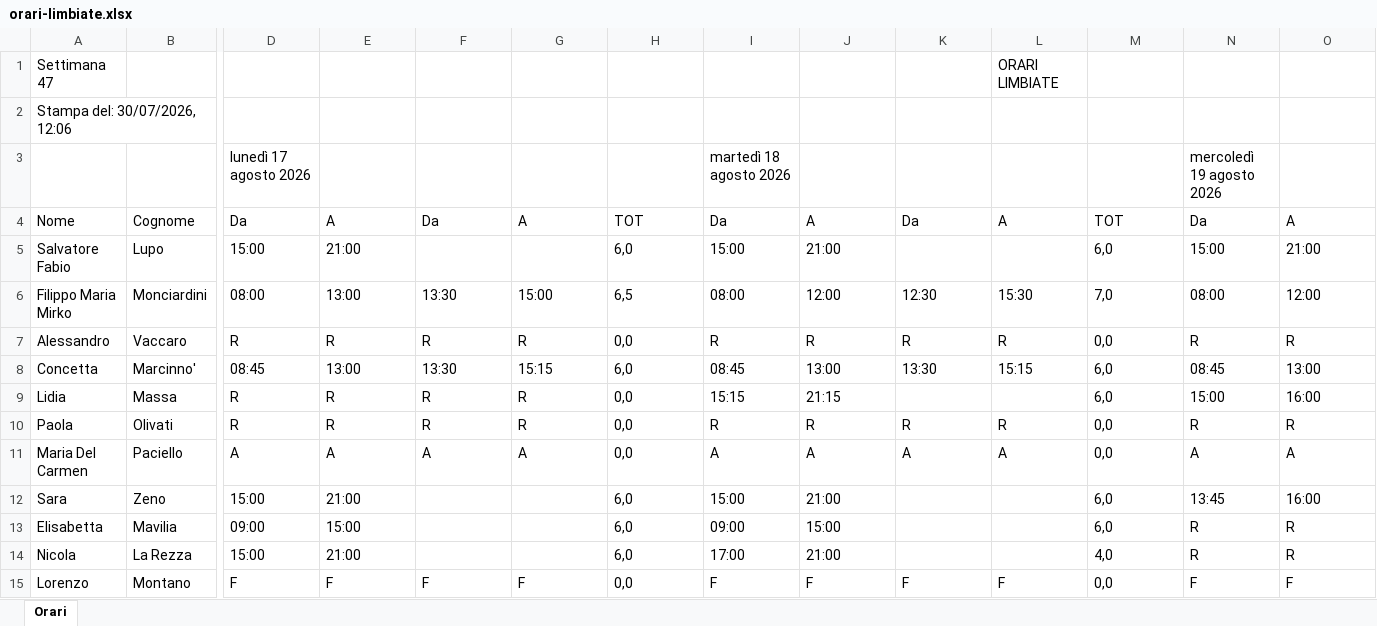
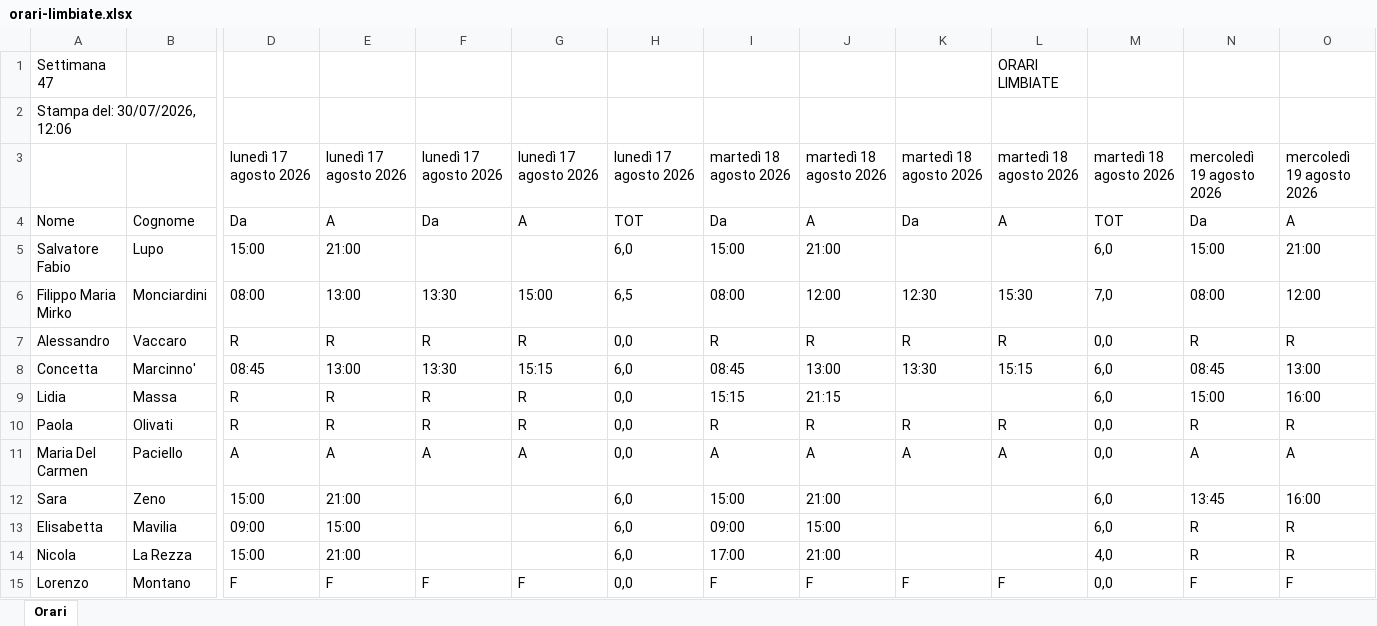
Before and after one commit to Nixo999/smooth-duty, an Excel workbook: esempi/orari-limbiate.xlsx, sheet Orari, drawn as a sheet; only a part is shown, gaps mark what is left out; values as stored, in another font and other column widths than the file's, no borders; removed rows and columns are numbered as before the commit, all else as after; rows hold the shown columns only; the diff names each change by its address in the sheet, - before the commit and + after, or states it on an @@ line.

```diff
--- a/esempi/orari-limbiate.xlsx (sheet Orari)
+++ b/esempi/orari-limbiate.xlsx (sheet Orari)
-row 3:  |  | lunedì 17 agosto 2026 |  |  |  |  | martedì 18 agosto 2026 |  |  |  |  | mercoledì 19 agosto 2026
+row 3:  |  | lunedì 17 agosto 2026 | lunedì 17 agosto 2026 | lunedì 17 agosto 2026 | lunedì 17 agosto 2026 | lunedì 17 agosto 2026 | martedì 18 agosto 2026 | martedì 18 agosto 2026 | martedì 18 agosto 2026 | martedì 18 agosto 2026 | martedì 18 agosto 2026 | mercoledì 19 agosto 2026 | mercoledì 19 agosto 2026
```
Also changed, not shown: 4 other files.
